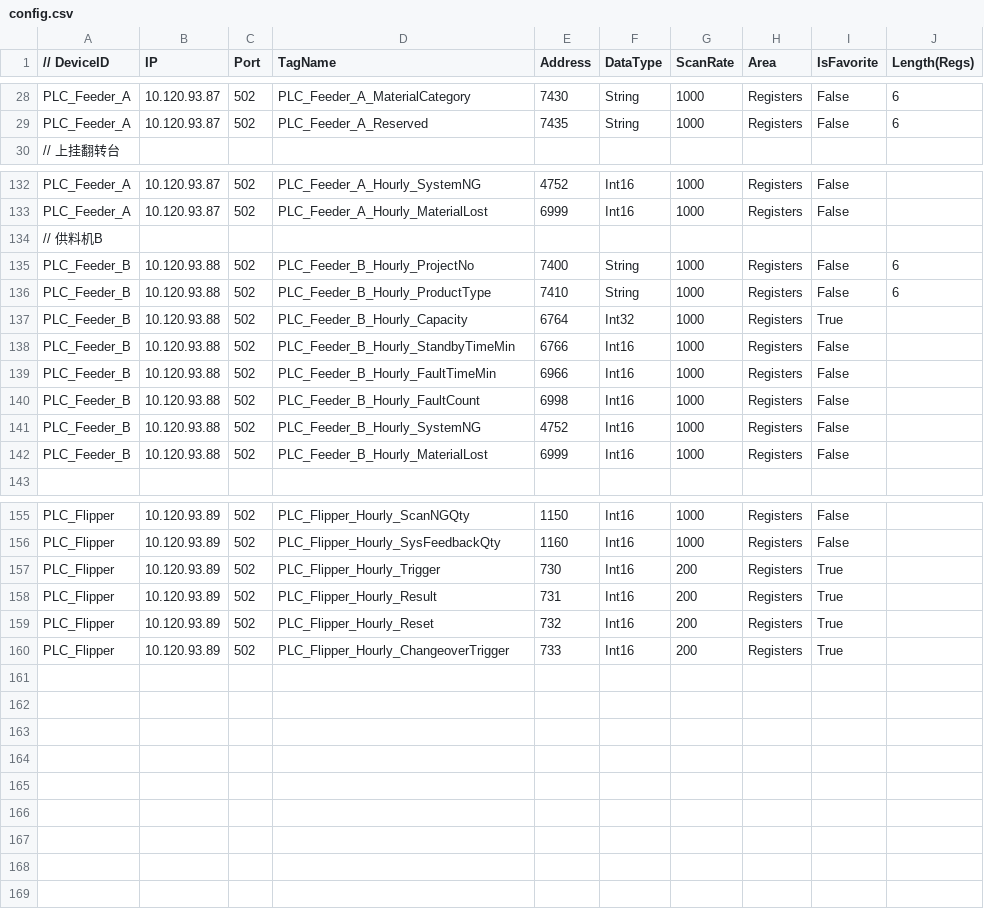
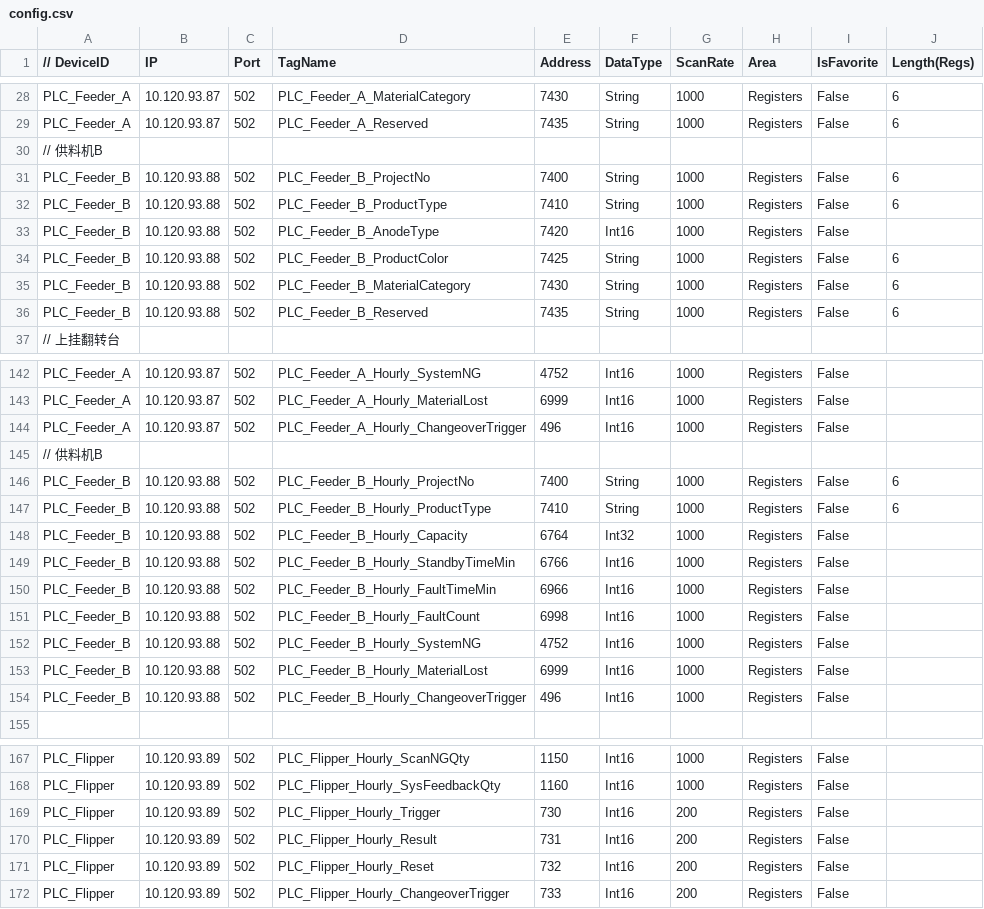
Before and after one commit to buweihao/MidlleFrame, a CSV file: BasicRegionNavigation/Configs/config.csv, drawn as a sheet; only a part is shown, gaps mark what is left out; the diff covers the shown part only.

```diff
--- a/BasicRegionNavigation/Configs/config.csv
+++ b/BasicRegionNavigation/Configs/config.csv
@@ -29,2 +29,9 @@ PLC_Feeder_A,10.120.93.87,502, PLC_Feeder_A_MaterialCategory,7430, String,1000,
 PLC_Feeder_A,10.120.93.87,502, PLC_Feeder_A_Reserved,7435, String,1000, Registers, False,6
+// 供料机B,,,,,,,,,
+PLC_Feeder_B,10.120.93.88,502, PLC_Feeder_B_ProjectNo,7400, String,1000, Registers, False,6
+PLC_Feeder_B,10.120.93.88,502, PLC_Feeder_B_ProductType,7410, String,1000, Registers, False,6
+PLC_Feeder_B,10.120.93.88,502, PLC_Feeder_B_AnodeType,7420, Int16,1000, Registers, False,
+PLC_Feeder_B,10.120.93.88,502, PLC_Feeder_B_ProductColor,7425, String,1000, Registers, False,6
+PLC_Feeder_B,10.120.93.88,502, PLC_Feeder_B_MaterialCategory,7430, String,1000, Registers, False,6
+PLC_Feeder_B,10.120.93.88,502, PLC_Feeder_B_Reserved,7435, String,1000, Registers, False,6
 // 上挂翻转台,,,,,,,,,
@@ -133,2 +143,3 @@ PLC_Feeder_A,10.120.93.87,502, PLC_Feeder_A_Hourly_SystemNG,4752, Int16,1000, Re
 PLC_Feeder_A,10.120.93.87,502, PLC_Feeder_A_Hourly_MaterialLost,6999, Int16,1000, Registers, False,
+PLC_Feeder_A,10.120.93.87,502, PLC_Feeder_A_Hourly_ChangeoverTrigger,496, Int16,1000, Registers, False,
 // 供料机B,,,,,,,,,
@@ -136,3 +147,3 @@ PLC_Feeder_B,10.120.93.88,502, PLC_Feeder_B_Hourly_ProjectNo,7400, String,1000,
 PLC_Feeder_B,10.120.93.88,502, PLC_Feeder_B_Hourly_ProductType,7410, String,1000, Registers, False,6
-PLC_Feeder_B,10.120.93.88,502, PLC_Feeder_B_Hourly_Capacity,6764, Int32,1000, Registers, True,
+PLC_Feeder_B,10.120.93.88,502, PLC_Feeder_B_Hourly_Capacity,6764, Int32,1000, Registers, False,
 PLC_Feeder_B,10.120.93.88,502, PLC_Feeder_B_Hourly_StandbyTimeMin,6766, Int16,1000, Registers, False,
@@ -142,2 +153,3 @@ PLC_Feeder_B,10.120.93.88,502, PLC_Feeder_B_Hourly_SystemNG,4752, Int16,1000, Re
 PLC_Feeder_B,10.120.93.88,502, PLC_Feeder_B_Hourly_MaterialLost,6999, Int16,1000, Registers, False,
+PLC_Feeder_B,10.120.93.88,502, PLC_Feeder_B_Hourly_ChangeoverTrigger,496, Int16,1000, Registers, False,
 ,,,,,,,,,
@@ -156,5 +168,5 @@ PLC_Flipper,10.120.93.89,502, PLC_Flipper_Hourly_ScanNGQty,1150, Int16,1000, Reg
 PLC_Flipper,10.120.93.89,502, PLC_Flipper_Hourly_SysFeedbackQty,1160, Int16,1000, Registers, False,
-PLC_Flipper,10.120.93.89,502, PLC_Flipper_Hourly_Trigger,730, Int16,200, Registers, True,
-PLC_Flipper,10.120.93.89,502, PLC_Flipper_Hourly_Result,731, Int16,200, Registers, True,
-PLC_Flipper,10.120.93.89,502, PLC_Flipper_Hourly_Reset,732, Int16,200, Registers, True,
-PLC_Flipper,10.120.93.89,502, PLC_Flipper_Hourly_ChangeoverTrigger,733, Int16,200, Registers, True,
+PLC_Flipper,10.120.93.89,502, PLC_Flipper_Hourly_Trigger,730, Int16,200, Registers, False,
+PLC_Flipper,10.120.93.89,502, PLC_Flipper_Hourly_Result,731, Int16,200, Registers, False,
+PLC_Flipper,10.120.93.89,502, PLC_Flipper_Hourly_Reset,732, Int16,200, Registers, False,
+PLC_Flipper,10.120.93.89,502, PLC_Flipper_Hourly_ChangeoverTrigger,733, Int16,200, Registers, False,
```
Also changed, not shown: 3 added rows and 38 edited cells elsewhere in this file, 12 other files.
